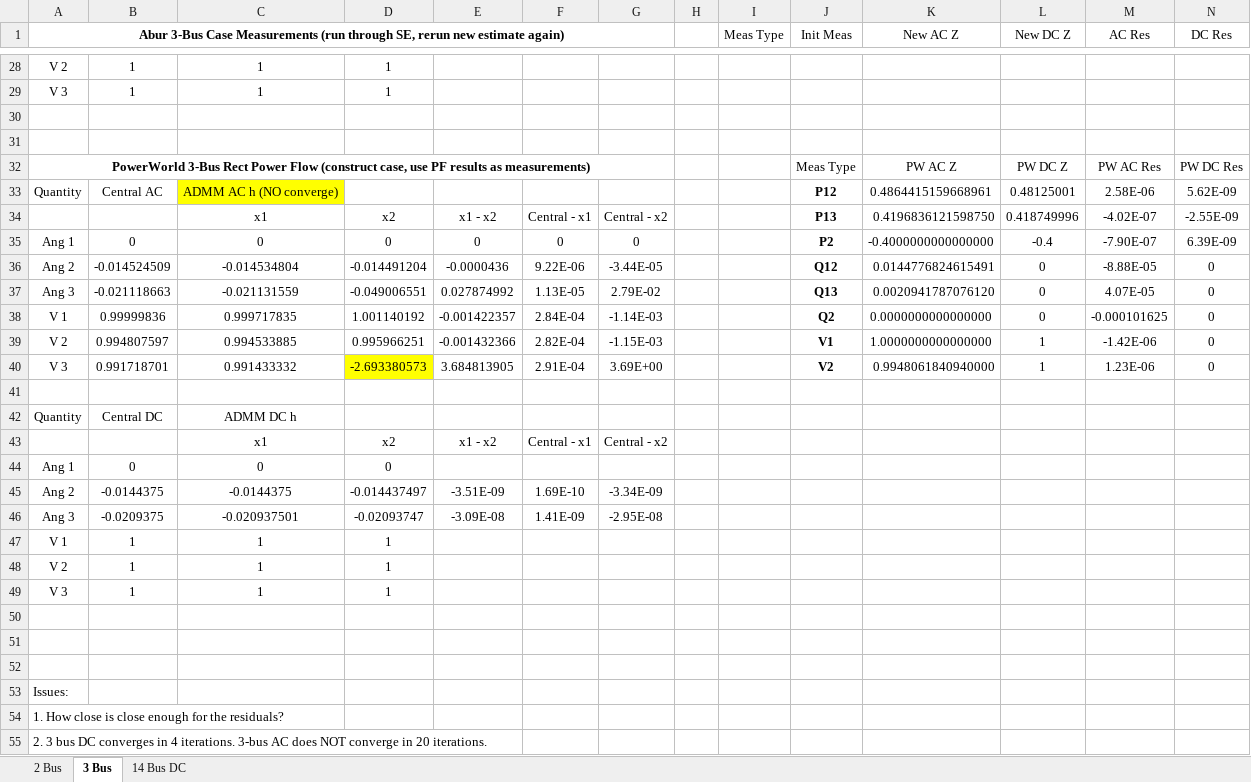
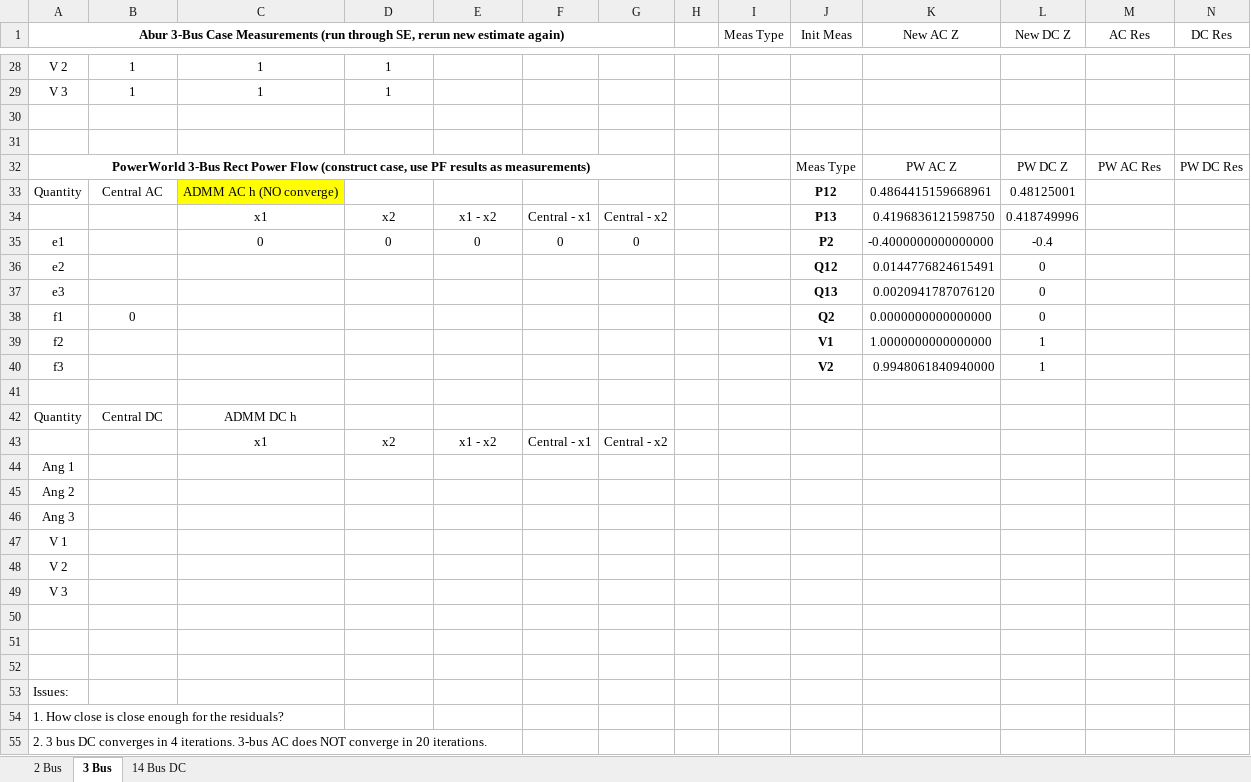
Before and after one commit to lxiong2/D-MASE, an Excel workbook: DMASE - Test Results.xlsx, sheet 3 Bus, drawn as a sheet; only a part is shown, gaps mark what is left out; values as stored, in another font and other column widths than the file's, no borders; removed rows and columns are numbered as before the commit, all else as after; the diff names each change by its address in the sheet, - before the commit and + after, or states it on an @@ line.

Commit message:
Debug central rectangular SE by converting central polar SE results
Idea: to debug the centralized rectangular SE, take the measurements of
the central polar SE and convert them into rectangular form. Need to
first go back to the master branch though.

```diff
--- a/DMASE - Test Results.xlsx (sheet 3 Bus)
+++ b/DMASE - Test Results.xlsx (sheet 3 Bus)
-M33 (AC Res): 2.58E-06
+M33 (AC Res): (empty)
-N33 (DC Res): 5.62E-09
+N33 (DC Res): (empty)
-M34 (AC Res): -4.02E-07
+M34 (AC Res): (empty)
-N34 (DC Res): -2.55E-09
+N34 (DC Res): (empty)
-A35: Ang 1
+A35: e1
-B35: 0
+B35: (empty)
-M35 (AC Res): -7.90E-07
+M35 (AC Res): (empty)
-N35 (DC Res): 6.39E-09
+N35 (DC Res): (empty)
-row 36: Ang 2 | -0.014524509 | -0.014534804 | -0.014491204 | -0.0000436 | 9.22E-06 | -3.44E-05 |  |  | Q12 | 0.0144776824615491 | 0 | -8.88E-05 | 0
-row 37: Ang 3 | -0.021118663 | -0.021131559 | -0.049006551 | 0.027874992 | 1.13E-05 | 2.79E-02 |  |  | Q13 | 0.0020941787076120 | 0 | 4.07E-05 | 0
-row 38: V 1 | 0.99999836 | 0.999717835 | 1.001140192 | -0.001422357 | 2.84E-04 | -1.14E-03 |  |  | Q2 | 0.0000000000000000 | 0 | -0.000101625 | 0
-row 39: V 2 | 0.994807597 | 0.994533885 | 0.995966251 | -0.001432366 | 2.82E-04 | -1.15E-03 |  |  | V1 | 1.0000000000000000 | 1 | -1.42E-06 | 0
-row 40: V 3 | 0.991718701 | 0.991433332 | -2.693380573 | 3.684813905 | 2.91E-04 | 3.69E+00 |  |  | V2 | 0.9948061840940000 | 1 | 1.23E-06 | 0
+row 36: e2 |  |  |  |  |  |  |  |  | Q12 | 0.0144776824615491 | 0
+row 37: e3 |  |  |  |  |  |  |  |  | Q13 | 0.0020941787076120 | 0
+row 38: f1 | 0 |  |  |  |  |  |  |  | Q2 | 0.0000000000000000 | 0
+row 39: f2 |  |  |  |  |  |  |  |  | V1 | 1.0000000000000000 | 1
+row 40: f3 |  |  |  |  |  |  |  |  | V2 | 0.9948061840940000 | 1
-row 44: Ang 1 | 0 | 0 | 0
-row 45: Ang 2 | -0.0144375 | -0.0144375 | -0.014437497 | -3.51E-09 | 1.69E-10 | -3.34E-09
-row 46: Ang 3 | -0.0209375 | -0.020937501 | -0.02093747 | -3.09E-08 | 1.41E-09 | -2.95E-08
-row 47: V 1 | 1 | 1 | 1
-row 48: V 2 | 1 | 1 | 1
-row 49: V 3 | 1 | 1 | 1
+row 44: Ang 1
+row 45: Ang 2
+row 46: Ang 3
+row 47: V 1
+row 48: V 2
+row 49: V 3
```
Also changed, not shown: 1 other file.
